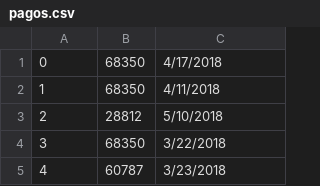
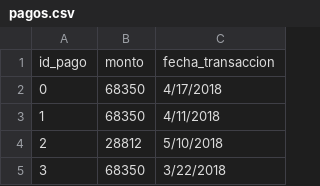
Before and after one commit to fernddevidts/IIC2413-Proyecto, a CSV file: web_app/db/pagos.csv, drawn as a sheet; only a part is shown; the shorter side is filled out with more unchanged rows; the diff names each change by its address in the sheet, - before the commit and + after, or states it on an @@ line.

```diff
--- a/web_app/db/pagos.csv
+++ b/web_app/db/pagos.csv
+row 1: id_pago | monto | fecha_transaccion
```
Also changed, not shown: web_app/db/abonos.csv, web_app/db/cuotas.csv, 13 other files.
